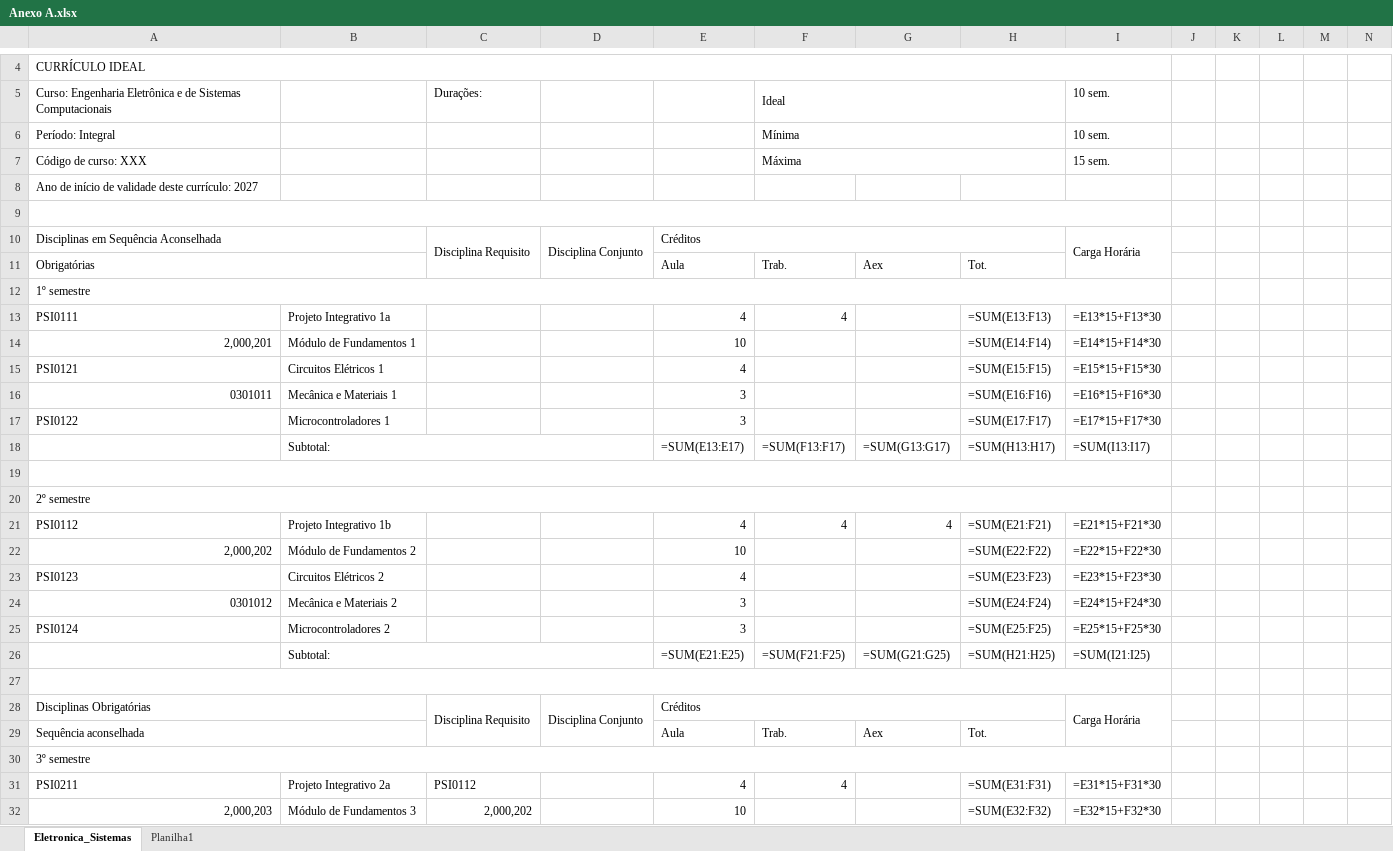
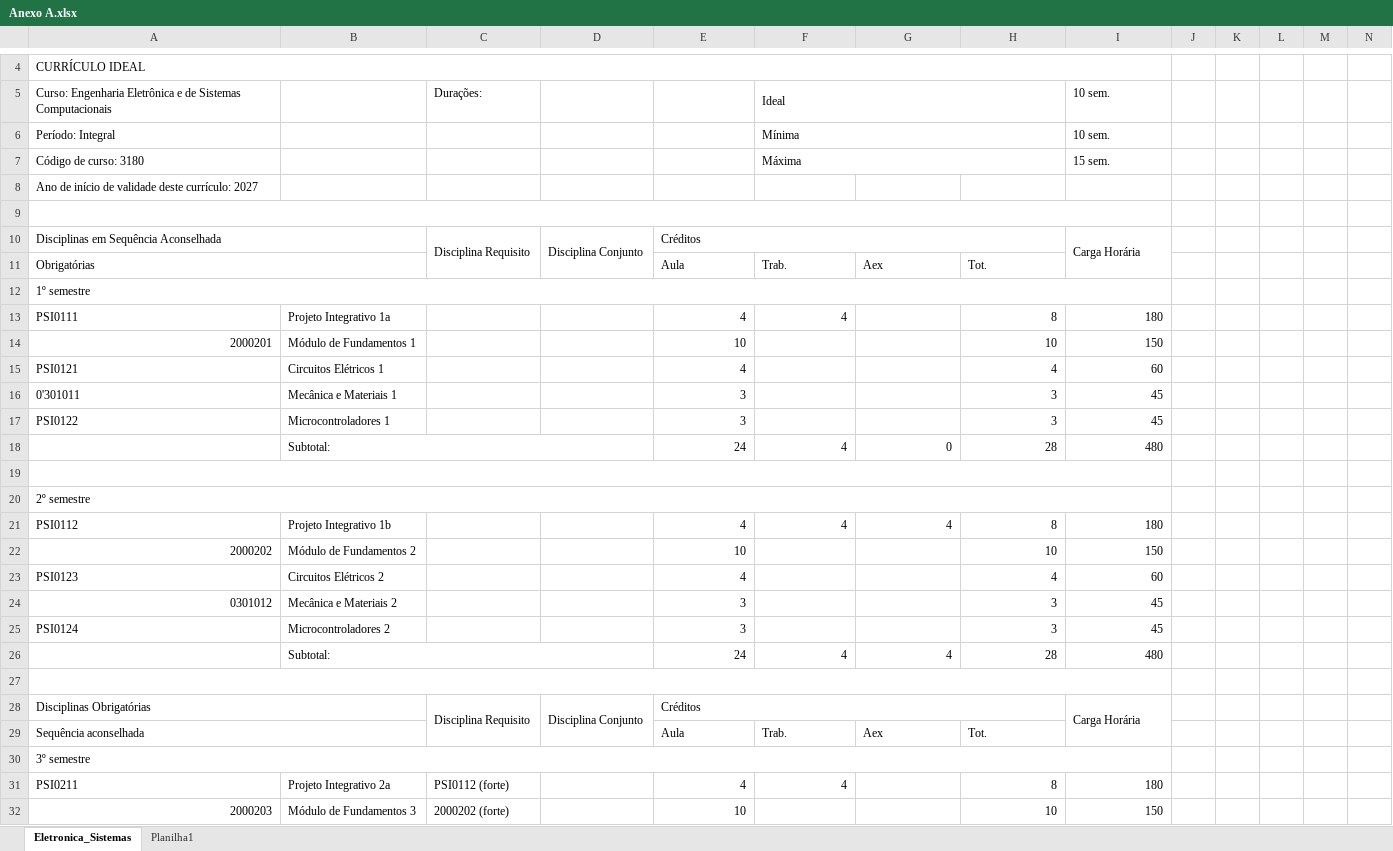
Before and after one commit to gprehder/engenharia_eletronica, an Excel workbook: Anexo A.xlsx, sheet Eletronica_Sistemas, drawn as a sheet; only a part is shown, gaps mark what is left out; values as stored, in another font and other column widths than the file's, no cell formats; formulas without a stored value are shown as written; removed rows and columns are numbered as before the commit, all else as after; rows hold the shown columns only; the diff covers the shown part only; the diff names each change by its address in the sheet, - before the commit and + after, or states it on an @@ line.

Commit message:
atualização do anexo A

```diff
--- a/Anexo A.xlsx (sheet Eletronica_Sistemas)
+++ b/Anexo A.xlsx (sheet Eletronica_Sistemas)
-A7: Código de curso: XXX
+A7: Código de curso: 3180
-H13: =SUM(E13:F13)
+H13: 8
-I13: =E13*15+F13*30
+I13: 180
-row 14: 2,000,201 | Módulo de Fundamentos 1 |  |  | 10 |  |  | =SUM(E14:F14) | =E14*15+F14*30
+row 14: 2000201 | Módulo de Fundamentos 1 |  |  | 10 |  |  | 10 | 150
-H15: =SUM(E15:F15)
+H15: 4
-I15: =E15*15+F15*30
+I15: 60
-A16: 0301011
+A16: 0'301011
-H16: =SUM(E16:F16)
+H16: 3
-I16: =E16*15+F16*30
+I16: 45
-H17: =SUM(E17:F17)
+H17: 3
-I17: =E17*15+F17*30
+I17: 45
-row 18:  | Subtotal: |  |  | =SUM(E13:E17) | =SUM(F13:F17) | =SUM(G13:G17) | =SUM(H13:H17) | =SUM(I13:I17)
+row 18:  | Subtotal: |  |  | 24 | 4 | 0 | 28 | 480
-H21: =SUM(E21:F21)
+H21: 8
-I21: =E21*15+F21*30
+I21: 180
-row 22: 2,000,202 | Módulo de Fundamentos 2 |  |  | 10 |  |  | =SUM(E22:F22) | =E22*15+F22*30
+row 22: 2000202 | Módulo de Fundamentos 2 |  |  | 10 |  |  | 10 | 150
-H23: =SUM(E23:F23)
+H23: 4
-I23: =E23*15+F23*30
+I23: 60
-H24: =SUM(E24:F24)
+H24: 3
-I24: =E24*15+F24*30
+I24: 45
-H25: =SUM(E25:F25)
+H25: 3
-I25: =E25*15+F25*30
+I25: 45
-row 26:  | Subtotal: |  |  | =SUM(E21:E25) | =SUM(F21:F25) | =SUM(G21:G25) | =SUM(H21:H25) | =SUM(I21:I25)
+row 26:  | Subtotal: |  |  | 24 | 4 | 4 | 28 | 480
-C31: PSI0112
+C31: PSI0112 (forte)
-H31: =SUM(E31:F31)
+H31: 8
-I31: =E31*15+F31*30
+I31: 180
-row 32: 2,000,203 | Módulo de Fundamentos 3 | 2,000,202 |  | 10 |  |  | =SUM(E32:F32) | =E32*15+F32*30
+row 32: 2000203 | Módulo de Fundamentos 3 | 2000202 (forte) |  | 10 |  |  | 10 | 150
```
Also changed, not shown: 14 added rows, 14 removed rows and 163 edited cells elsewhere in this sheet, cell formats.
